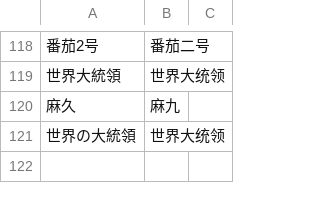
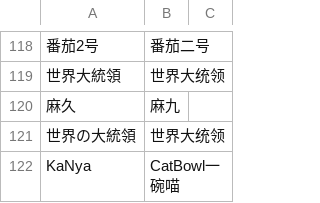
Before and after one commit to TFARS/tfars.github.io, a CSV file: data/多ID选手对照表.csv, drawn as a sheet; only a part is shown, gaps mark what is left out; the diff names each change by its address in the sheet, - before the commit and + after, or states it on an @@ line.

Commit message:
由s***y上传参赛ID修改：KaNya 唯一ID修改：CatBowl一碗喵

```diff
--- a/data/多ID选手对照表.csv
+++ b/data/多ID选手对照表.csv
+row 122: KaNya | CatBowl一碗喵
```
